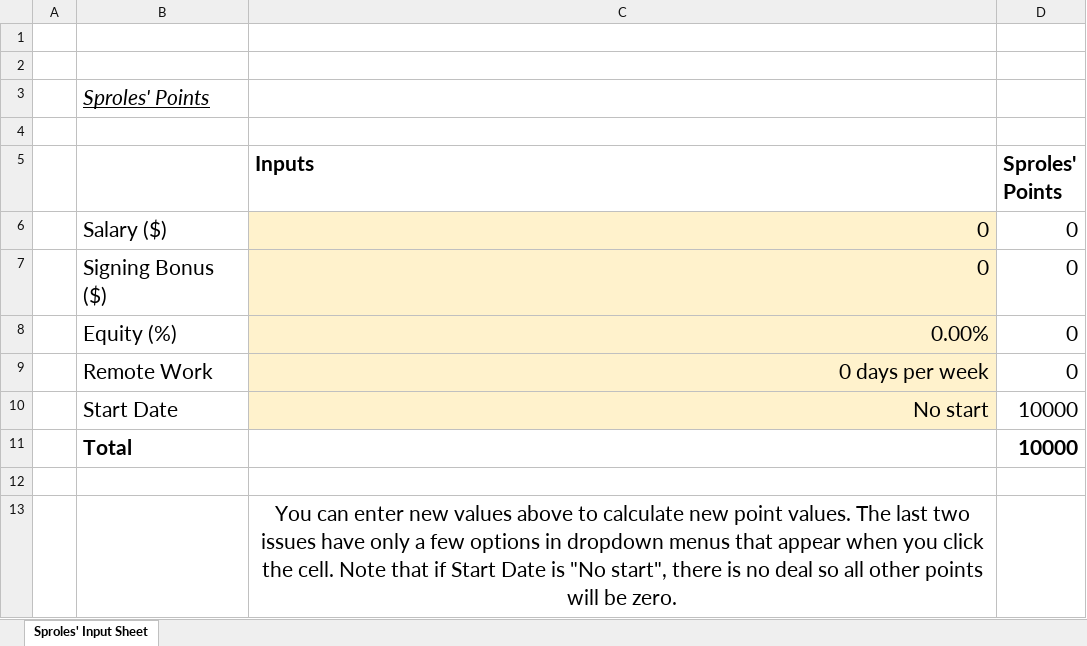
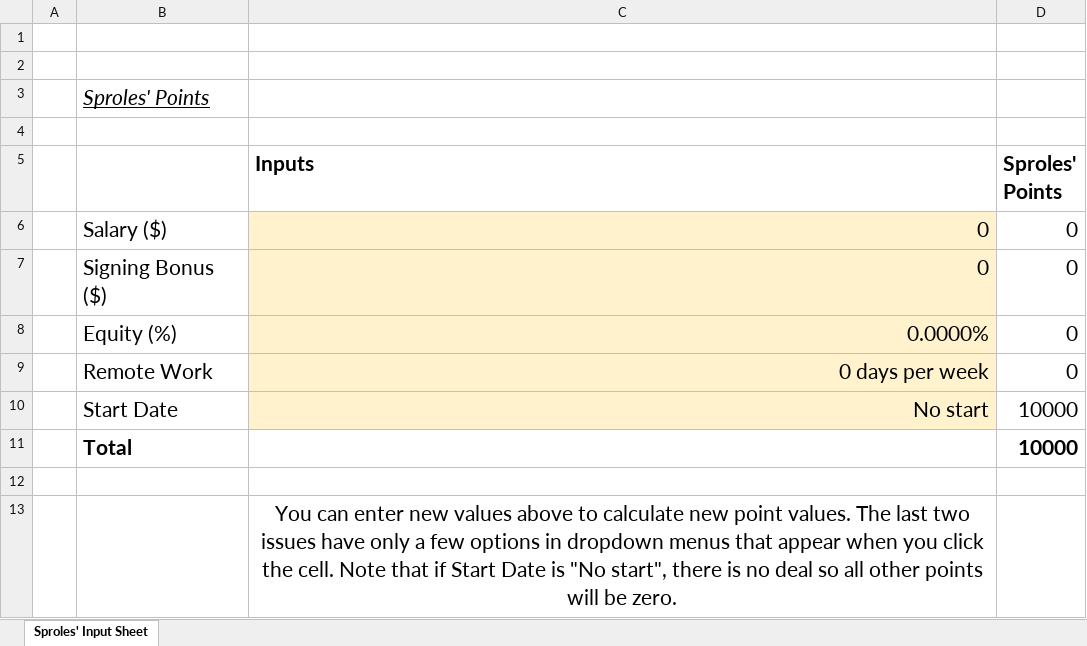
Before and after one commit to atwel/gsb_class_app, an Excel workbook: _static/NoCode/Sproles Point System.xlsx, sheet Sproles' Input Sheet, drawn as a sheet; values as stored, in another font and other column widths than the file's, no borders; the diff names each change by its address in the sheet, - before the commit and + after, or states it on an @@ line.

```diff
--- a/_static/NoCode/Sproles Point System.xlsx (sheet Sproles' Input Sheet)
+++ b/_static/NoCode/Sproles Point System.xlsx (sheet Sproles' Input Sheet)
-C8 (Inputs): 0.00%
+C8 (Inputs): 0.0000%
```
Also changed, not shown: _static/NoCode/Stanfield Point System.xlsx, 18 other files.
